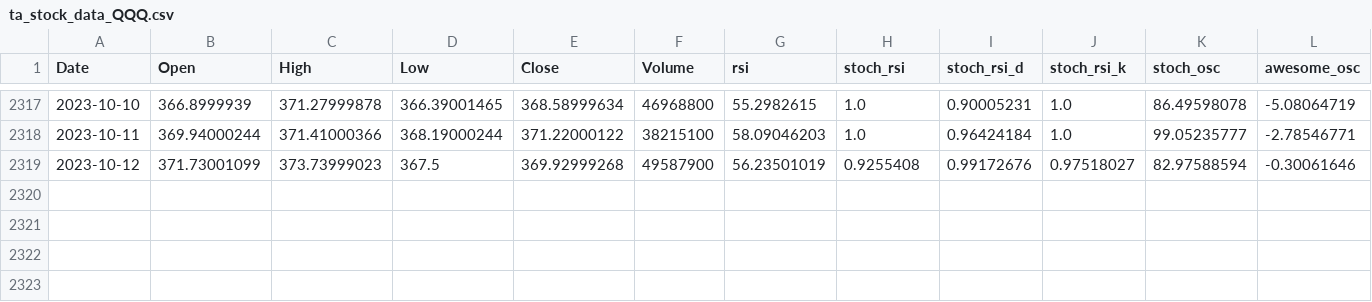
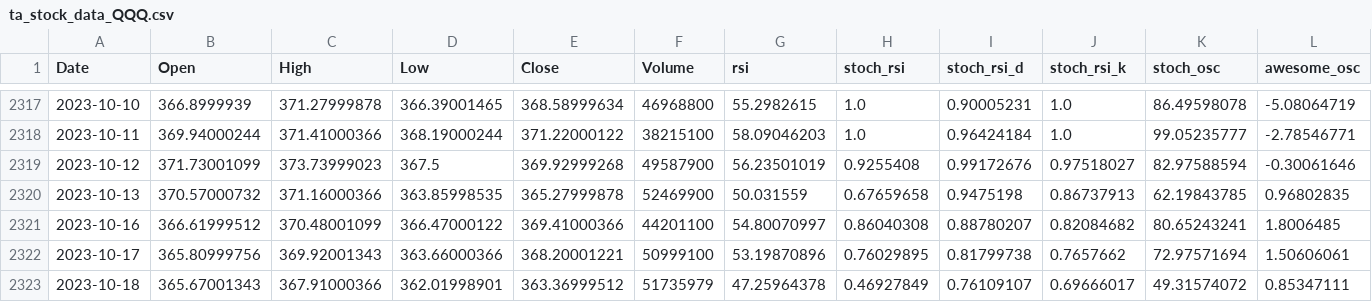
Before and after one commit to harshavb/trading-research, a CSV file: BacktestTransformer/ta_stock_data_QQQ.csv, drawn as a sheet; only a part is shown, gaps mark what is left out; rows hold the shown columns only; the diff names each change by its address in the sheet, - before the commit and + after, or states it on an @@ line.

Commit message:
Adjusted prediction value onto ground truth
Adjusted Prediction Value
- uses the predicted value, and places it relative to the last ground truth price

```diff
--- a/BacktestTransformer/ta_stock_data_QQQ.csv
+++ b/BacktestTransformer/ta_stock_data_QQQ.csv
+row 2320: 2023-10-13 | 370.57000732 | 371.16000366 | 363.85998535 | 365.27999878 | 52469900 | 50.031559 | 0.67659658 | 0.9475198 | 0.86737913 | 62.19843785 | 0.96802835
+row 2321: 2023-10-16 | 366.61999512 | 370.48001099 | 366.47000122 | 369.41000366 | 44201100 | 54.80070997 | 0.86040308 | 0.88780207 | 0.82084682 | 80.65243241 | 1.8006485
+row 2322: 2023-10-17 | 365.80999756 | 369.92001343 | 363.66000366 | 368.20001221 | 50999100 | 53.19870896 | 0.76029895 | 0.81799738 | 0.7657662 | 72.97571694 | 1.50606061
+row 2323: 2023-10-18 | 365.67001343 | 367.91000366 | 362.01998901 | 363.36999512 | 51735979 | 47.25964378 | 0.46927849 | 0.76109107 | 0.69666017 | 49.31574072 | 0.85347111
```
Also changed, not shown: 1 other file.
